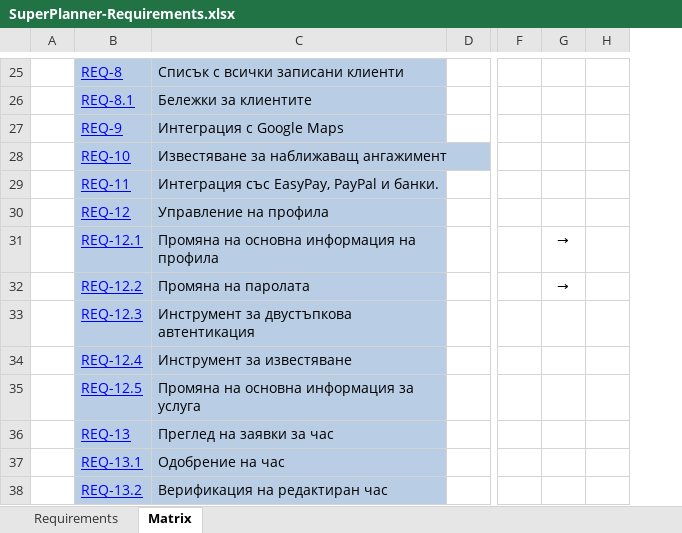
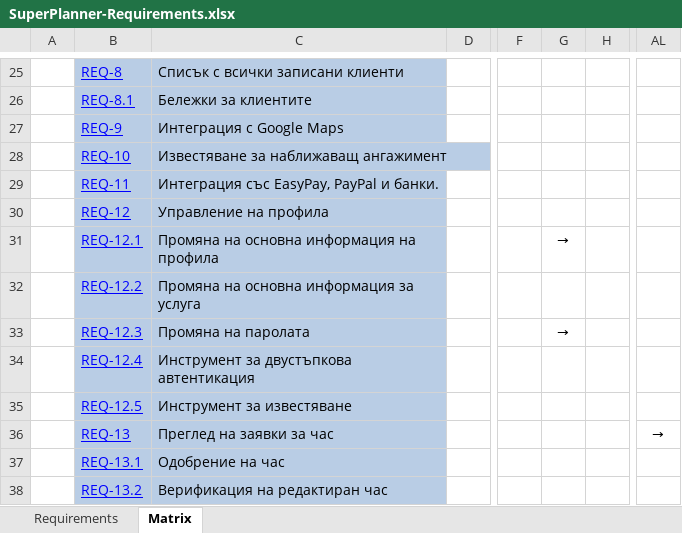
Before and after one commit to PavelSarlov/FMI-SRA, an Excel workbook: homework/hw5/SuperPlanner-Requirements.xlsx, sheet Matrix, drawn as a sheet; only a part is shown, gaps mark what is left out; values as stored, in another font and other column widths than the file's, no borders; charts and pictures and conditional formats not drawn; the diff covers the shown part only; the diff names each change by its address in the sheet, - before the commit and + after, or states it on an @@ line.

```diff
--- a/homework/hw5/SuperPlanner-Requirements.xlsx (sheet Matrix)
+++ b/homework/hw5/SuperPlanner-Requirements.xlsx (sheet Matrix)
+column AL, row 36: →
-C32: Промяна на паролата
+C32: Промяна на основна информация за услуга
-G32: →
+G32: (empty)
-C33: Инструмент за двустъпкова автентикация
+C33: Промяна на паролата
-G33: (empty)
+G33: →
-C34: Инструмент за известяване
+C34: Инструмент за двустъпкова автентикация
-C35: Промяна на основна информация за услуга
+C35: Инструмент за известяване
```
Also changed, not shown: 1 added row and 7 edited cells elsewhere in this sheet, sheet Requirements, charts or pictures, 7 other files.
